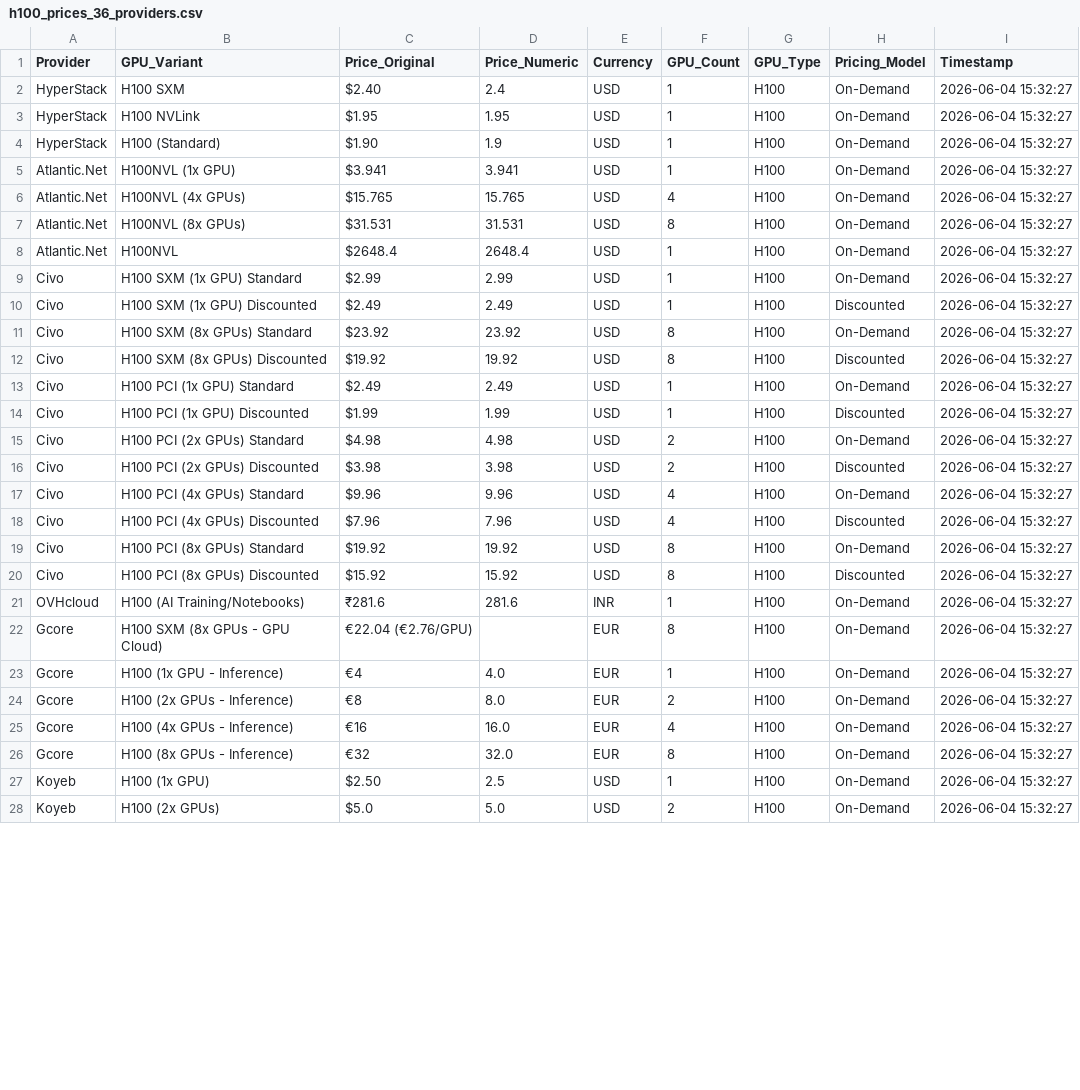
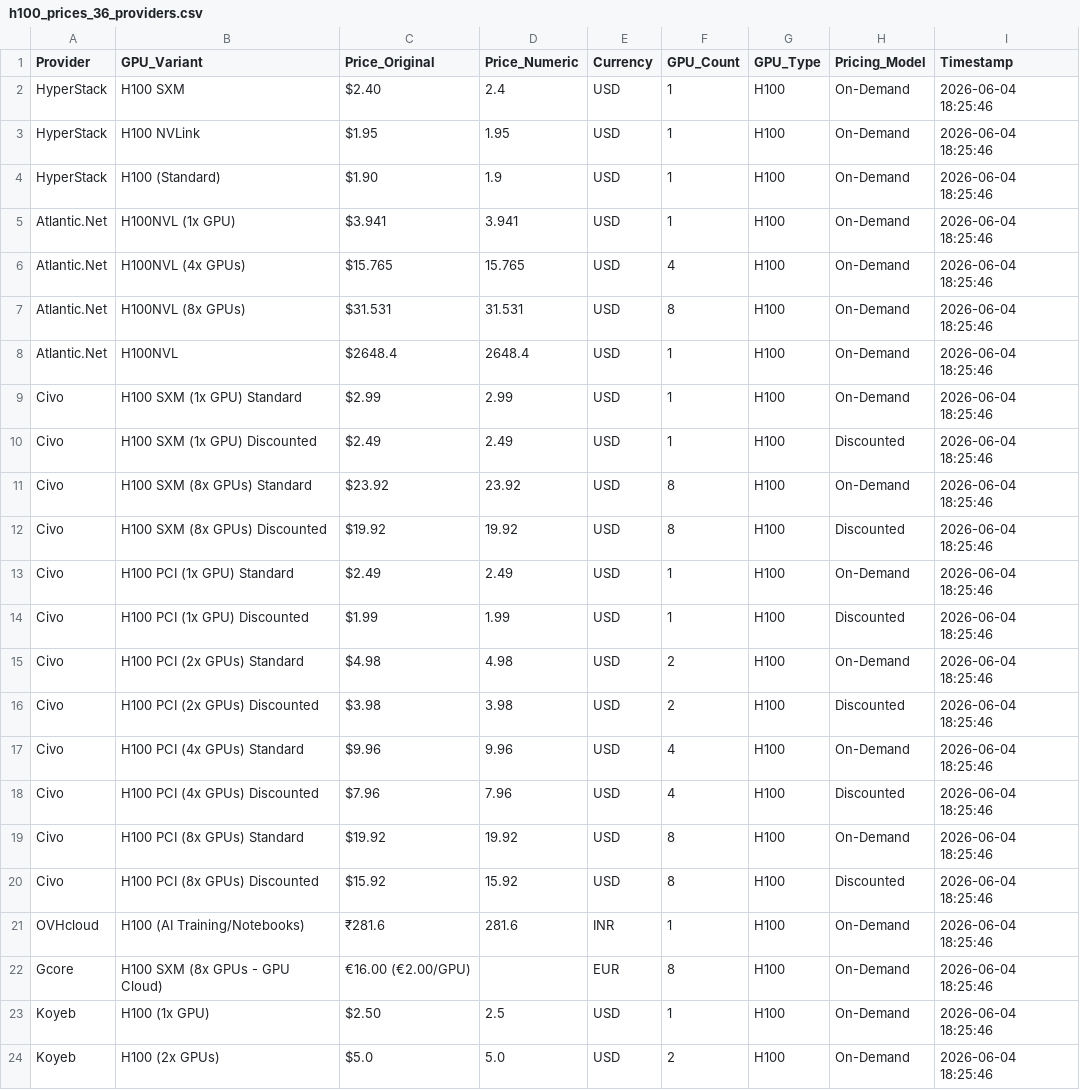
Before and after one commit to 0x0shephard/bot, a CSV file: h100_prices_36_providers.csv, drawn as a sheet; only a part is shown; the diff covers the shown part only.

```diff
--- a/h100_prices_36_providers.csv
+++ b/h100_prices_36_providers.csv
@@ -1,28 +1,24 @@
 Provider,GPU_Variant,Price_Original,Price_Numeric,Currency,GPU_Count,GPU_Type,Pricing_Model,Timestamp
-HyperStack,H100 SXM,$2.40,2.4,USD,1,H100,On-Demand,2026-06-04 15:32:27
-HyperStack,H100 NVLink,$1.95,1.95,USD,1,H100,On-Demand,2026-06-04 15:32:27
-HyperStack,H100 (Standard),$1.90,1.9,USD,1,H100,On-Demand,2026-06-04 15:32:27
-Atlantic.Net,H100NVL (1x GPU),$3.941,3.941,USD,1,H100,On-Demand,2026-06-04 15:32:27
-Atlantic.Net,H100NVL (4x GPUs),$15.765,15.765,USD,4,H100,On-Demand,2026-06-04 15:32:27
-Atlantic.Net,H100NVL (8x GPUs),$31.531,31.531,USD,8,H100,On-Demand,2026-06-04 15:32:27
-Atlantic.Net,H100NVL,$2648.4,2648.4,USD,1,H100,On-Demand,2026-06-04 15:32:27
-Civo,H100 SXM (1x GPU) Standard,$2.99,2.99,USD,1,H100,On-Demand,2026-06-04 15:32:27
-Civo,H100 SXM (1x GPU) Discounted,$2.49,2.49,USD,1,H100,Discounted,2026-06-04 15:32:27
-Civo,H100 SXM (8x GPUs) Standard,$23.92,23.92,USD,8,H100,On-Demand,2026-06-04 15:32:27
-Civo,H100 SXM (8x GPUs) Discounted,$19.92,19.92,USD,8,H100,Discounted,2026-06-04 15:32:27
-Civo,H100 PCI (1x GPU) Standard,$2.49,2.49,USD,1,H100,On-Demand,2026-06-04 15:32:27
-Civo,H100 PCI (1x GPU) Discounted,$1.99,1.99,USD,1,H100,Discounted,2026-06-04 15:32:27
-Civo,H100 PCI (2x GPUs) Standard,$4.98,4.98,USD,2,H100,On-Demand,2026-06-04 15:32:27
-Civo,H100 PCI (2x GPUs) Discounted,$3.98,3.98,USD,2,H100,Discounted,2026-06-04 15:32:27
-Civo,H100 PCI (4x GPUs) Standard,$9.96,9.96,USD,4,H100,On-Demand,2026-06-04 15:32:27
-Civo,H100 PCI (4x GPUs) Discounted,$7.96,7.96,USD,4,H100,Discounted,2026-06-04 15:32:27
-Civo,H100 PCI (8x GPUs) Standard,$19.92,19.92,USD,8,H100,On-Demand,2026-06-04 15:32:27
-Civo,H100 PCI (8x GPUs) Discounted,$15.92,15.92,USD,8,H100,Discounted,2026-06-04 15:32:27
-OVHcloud,H100 (AI Training/Notebooks),₹281.6,281.6,INR,1,H100,On-Demand,2026-06-04 15:32:27
-Gcore,H100 SXM (8x GPUs - GPU Cloud),€22.04 (€2.76/GPU),,EUR,8,H100,On-Demand,2026-06-04 15:32:27
-Gcore,H100 (1x GPU - Inference),€4,4.0,EUR,1,H100,On-Demand,2026-06-04 15:32:27
-Gcore,H100 (2x GPUs - Inference),€8,8.0,EUR,2,H100,On-Demand,2026-06-04 15:32:27
-Gcore,H100 (4x GPUs - Inference),€16,16.0,EUR,4,H100,On-Demand,2026-06-04 15:32:27
-Gcore,H100 (8x GPUs - Inference),€32,32.0,EUR,8,H100,On-Demand,2026-06-04 15:32:27
-Koyeb,H100 (1x GPU),$2.50,2.5,USD,1,H100,On-Demand,2026-06-04 15:32:27
-Koyeb,H100 (2x GPUs),$5.0,5.0,USD,2,H100,On-Demand,2026-06-04 15:32:27
+HyperStack,H100 SXM,$2.40,2.4,USD,1,H100,On-Demand,2026-06-04 18:25:46
+HyperStack,H100 NVLink,$1.95,1.95,USD,1,H100,On-Demand,2026-06-04 18:25:46
+HyperStack,H100 (Standard),$1.90,1.9,USD,1,H100,On-Demand,2026-06-04 18:25:46
+Atlantic.Net,H100NVL (1x GPU),$3.941,3.941,USD,1,H100,On-Demand,2026-06-04 18:25:46
+Atlantic.Net,H100NVL (4x GPUs),$15.765,15.765,USD,4,H100,On-Demand,2026-06-04 18:25:46
+Atlantic.Net,H100NVL (8x GPUs),$31.531,31.531,USD,8,H100,On-Demand,2026-06-04 18:25:46
+Atlantic.Net,H100NVL,$2648.4,2648.4,USD,1,H100,On-Demand,2026-06-04 18:25:46
+Civo,H100 SXM (1x GPU) Standard,$2.99,2.99,USD,1,H100,On-Demand,2026-06-04 18:25:46
+Civo,H100 SXM (1x GPU) Discounted,$2.49,2.49,USD,1,H100,Discounted,2026-06-04 18:25:46
+Civo,H100 SXM (8x GPUs) Standard,$23.92,23.92,USD,8,H100,On-Demand,2026-06-04 18:25:46
+Civo,H100 SXM (8x GPUs) Discounted,$19.92,19.92,USD,8,H100,Discounted,2026-06-04 18:25:46
+Civo,H100 PCI (1x GPU) Standard,$2.49,2.49,USD,1,H100,On-Demand,2026-06-04 18:25:46
+Civo,H100 PCI (1x GPU) Discounted,$1.99,1.99,USD,1,H100,Discounted,2026-06-04 18:25:46
+Civo,H100 PCI (2x GPUs) Standard,$4.98,4.98,USD,2,H100,On-Demand,2026-06-04 18:25:46
+Civo,H100 PCI (2x GPUs) Discounted,$3.98,3.98,USD,2,H100,Discounted,2026-06-04 18:25:46
+Civo,H100 PCI (4x GPUs) Standard,$9.96,9.96,USD,4,H100,On-Demand,2026-06-04 18:25:46
+Civo,H100 PCI (4x GPUs) Discounted,$7.96,7.96,USD,4,H100,Discounted,2026-06-04 18:25:46
+Civo,H100 PCI (8x GPUs) Standard,$19.92,19.92,USD,8,H100,On-Demand,2026-06-04 18:25:46
+Civo,H100 PCI (8x GPUs) Discounted,$15.92,15.92,USD,8,H100,Discounted,2026-06-04 18:25:46
+OVHcloud,H100 (AI Training/Notebooks),₹281.6,281.6,INR,1,H100,On-Demand,2026-06-04 18:25:46
+Gcore,H100 SXM (8x GPUs - GPU Cloud),€16.00 (€2.00/GPU),,EUR,8,H100,On-Demand,2026-06-04 18:25:46
+Koyeb,H100 (1x GPU),$2.50,2.5,USD,1,H100,On-Demand,2026-06-04 18:25:46
+Koyeb,H100 (2x GPUs),$5.0,5.0,USD,2,H100,On-Demand,2026-06-04 18:25:46
```
Also changed, not shown: 1 removed row and 52 edited cells elsewhere in this file, gpu_index_history.csv, gpu_prices_normalized.csv, 13 other files.
